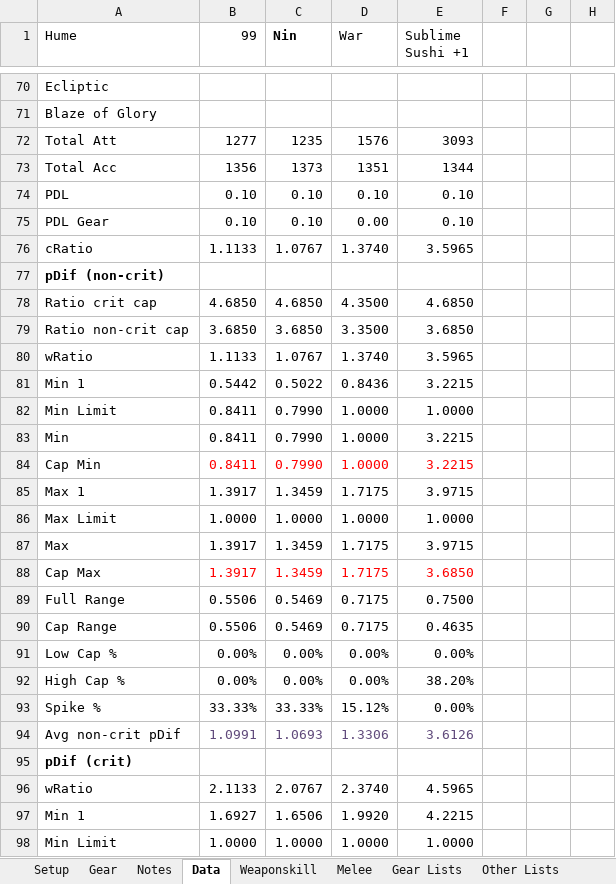
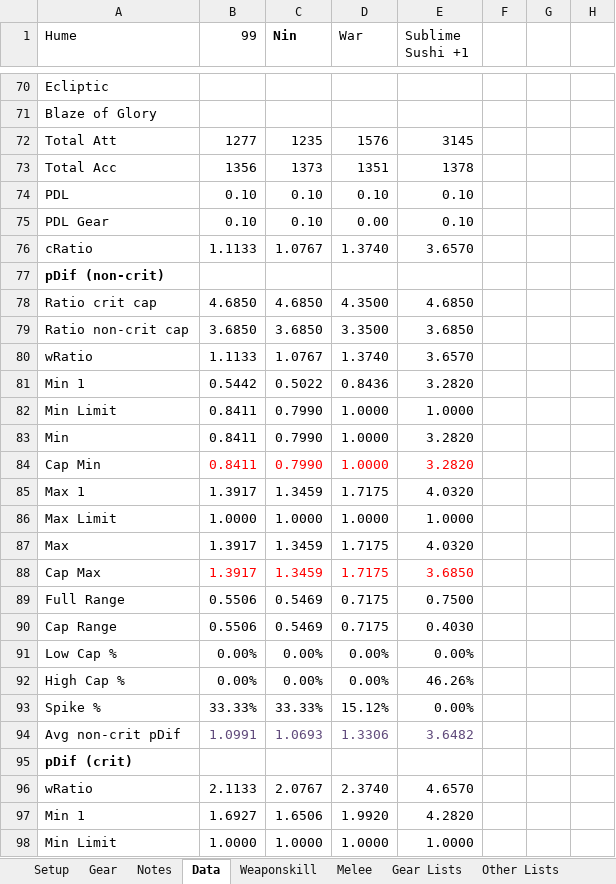
Before and after one commit to NextGames2000/Spreadsheets, an Excel workbook: DW0KuKamuTrust.xlsx, sheet Data, drawn as a sheet; only a part is shown, gaps mark what is left out; values as stored, in another font and other column widths than the file's, no borders; conditional formats not drawn; the diff covers the shown part only; the diff names each change by its address in the sheet, - before the commit and + after, or states it on an @@ line.

```diff
--- a/DW0KuKamuTrust.xlsx (sheet Data)
+++ b/DW0KuKamuTrust.xlsx (sheet Data)
-E72 (Sublime Sushi +1): 3093
+E72 (Sublime Sushi +1): 3145
-E73 (Sublime Sushi +1): 1344
+E73 (Sublime Sushi +1): 1378
-E76 (Sublime Sushi +1): 3.5965
+E76 (Sublime Sushi +1): 3.6570
-E80 (Sublime Sushi +1): 3.5965
+E80 (Sublime Sushi +1): 3.6570
-E81 (Sublime Sushi +1): 3.2215
+E81 (Sublime Sushi +1): 3.2820
-E83:E84 (Sublime Sushi +1): 3.2215
+E83:E84 (Sublime Sushi +1): 3.2820
-E85 (Sublime Sushi +1): 3.9715
+E85 (Sublime Sushi +1): 4.0320
-E87 (Sublime Sushi +1): 3.9715
+E87 (Sublime Sushi +1): 4.0320
-E90 (Sublime Sushi +1): 0.4635
+E90 (Sublime Sushi +1): 0.4030
-E92 (Sublime Sushi +1): 38.20%
+E92 (Sublime Sushi +1): 46.26%
-E94 (Sublime Sushi +1): 3.6126
+E94 (Sublime Sushi +1): 3.6482
-E96 (Sublime Sushi +1): 4.5965
+E96 (Sublime Sushi +1): 4.6570
-E97 (Sublime Sushi +1): 4.2215
+E97 (Sublime Sushi +1): 4.2820
```
Also changed, not shown: 49 edited cells elsewhere in this sheet, sheet Weaponskill, sheet Gear, sheet Setup, sheet Notes, DW0KuKamuTrustBuffed.xlsx.
